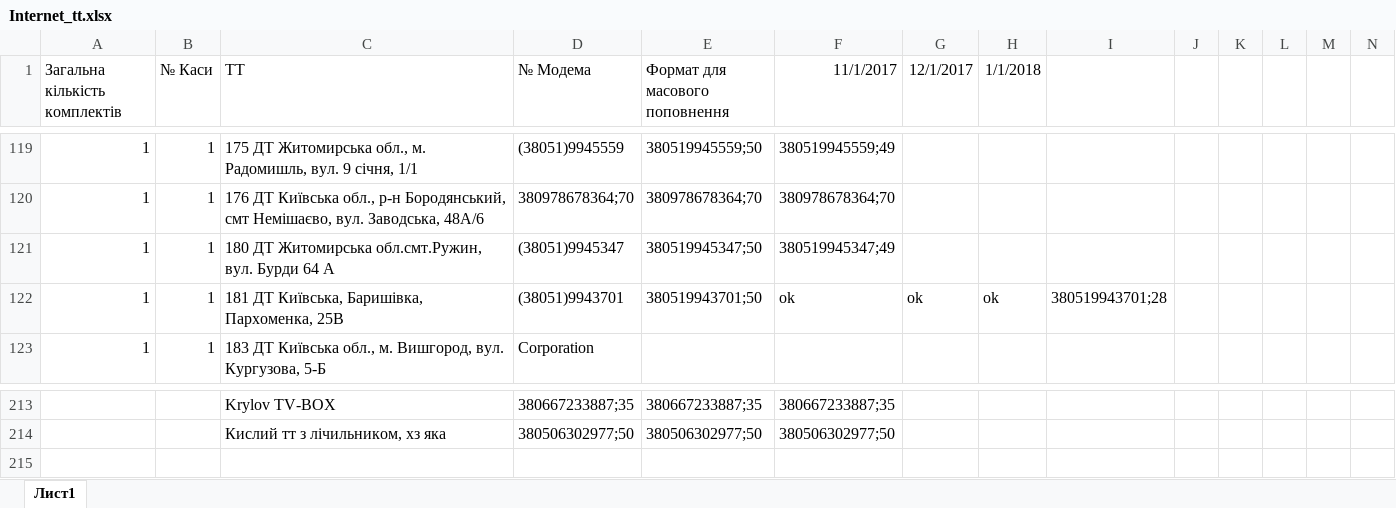
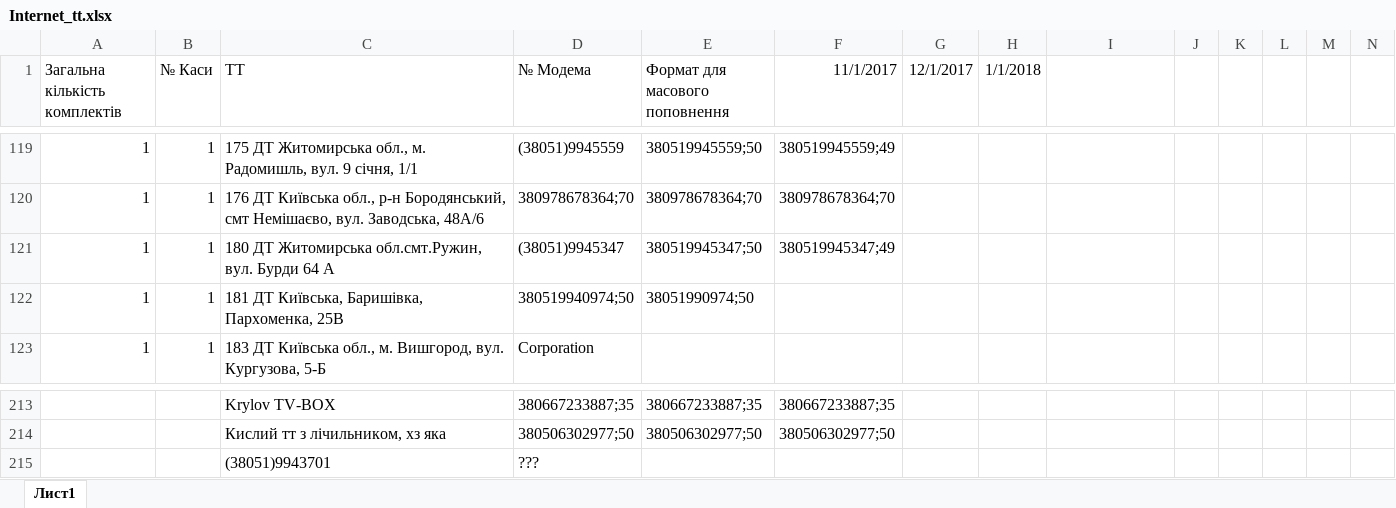
Before and after one commit to Andriyash/GitHub, an Excel workbook: Internet_tt.xlsx, sheet Лист1, drawn as a sheet; only a part is shown, gaps mark what is left out; values as stored, in another font and other column widths than the file's, no borders; rows hold the shown columns only; the diff names each change by its address in the sheet, - before the commit and + after, or states it on an @@ line.

Commit message:
ТТ181 заміна модема
Старий номер (38051)9943701
Новий номер

```diff
--- a/Internet_tt.xlsx (sheet Лист1)
+++ b/Internet_tt.xlsx (sheet Лист1)
-D122 (№ Модема): (38051)9943701
+D122 (№ Модема): 380519940974;50
-E122 (Формат для масового поповнення): 380519943701;50
+E122 (Формат для масового поповнення): 38051990974;50
-F122 (11/1/2017): ok
+F122 (11/1/2017): (empty)
-G122 (12/1/2017): ok
+G122 (12/1/2017): (empty)
-H122 (1/1/2018): ok
+H122 (1/1/2018): (empty)
-I122: 380519943701;28
+I122: (empty)
+row 215:  |  | (38051)9943701 | ???
```
